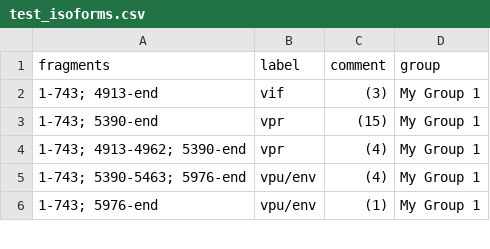
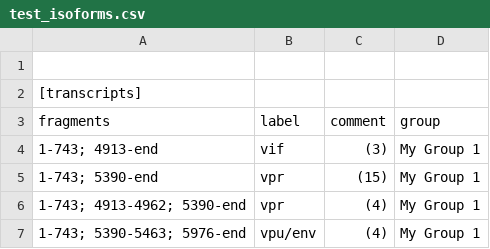
Before and after one commit to cfe-lab/bblab-server, a CSV file: alldata/bblab_site/tools/isoforms_plot/test_isoforms.csv, drawn as a sheet; only a part is shown; the shorter side is filled out with more unchanged rows; the diff names each change by its address in the sheet, - before the commit and + after, or states it on an @@ line.

```diff
--- a/alldata/bblab_site/tools/isoforms_plot/test_isoforms.csv
+++ b/alldata/bblab_site/tools/isoforms_plot/test_isoforms.csv
+row 1: (empty)
+row 2: [transcripts]
```
Also changed, not shown: 1 other file.
